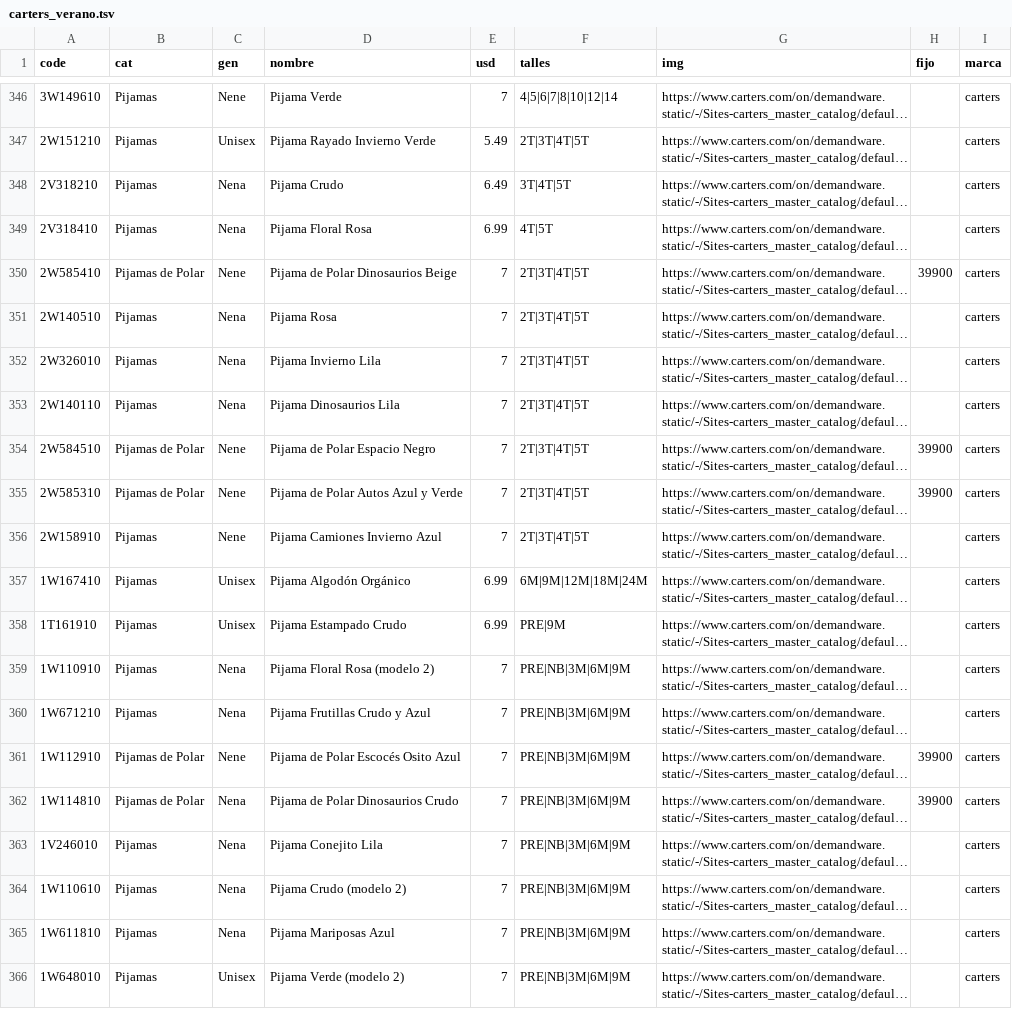
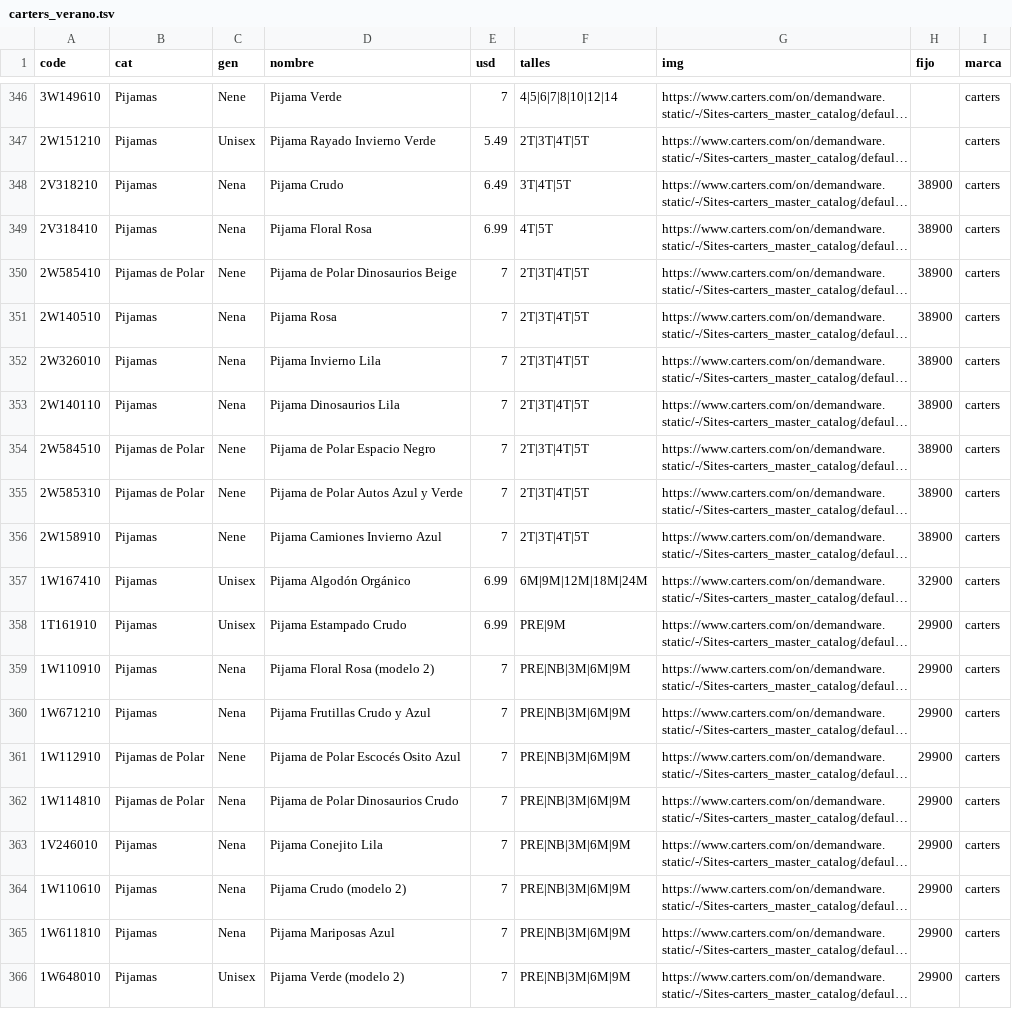
Before and after one commit to pcampodoni-ux/topp-preventa, a TSV file: tools/carters_verano.tsv, drawn as a sheet; only a part is shown, gaps mark what is left out; long unchanged cells end in …; the diff covers the shown part only; the diff names each change by its address in the sheet, - before the commit and + after, or states it on an @@ line.

```diff
--- a/tools/carters_verano.tsv
+++ b/tools/carters_verano.tsv
-H348:H349 (fijo): (empty)
+H348:H349 (fijo): 38900
-H350 (fijo): 39900
+H350 (fijo): 38900
-H351:H353 (fijo): (empty)
+H351:H353 (fijo): 38900
-H354:H355 (fijo): 39900
+H354:H355 (fijo): 38900
-H356 (fijo): (empty)
+H356 (fijo): 38900
-H357 (fijo): (empty)
+H357 (fijo): 32900
-H358:H360 (fijo): (empty)
+H358:H360 (fijo): 29900
-H361:H362 (fijo): 39900
+H361:H362 (fijo): 29900
-H363:H366 (fijo): (empty)
+H363:H366 (fijo): 29900
```
Also changed, not shown: 7 edited cells elsewhere in this file, 2 other files.
